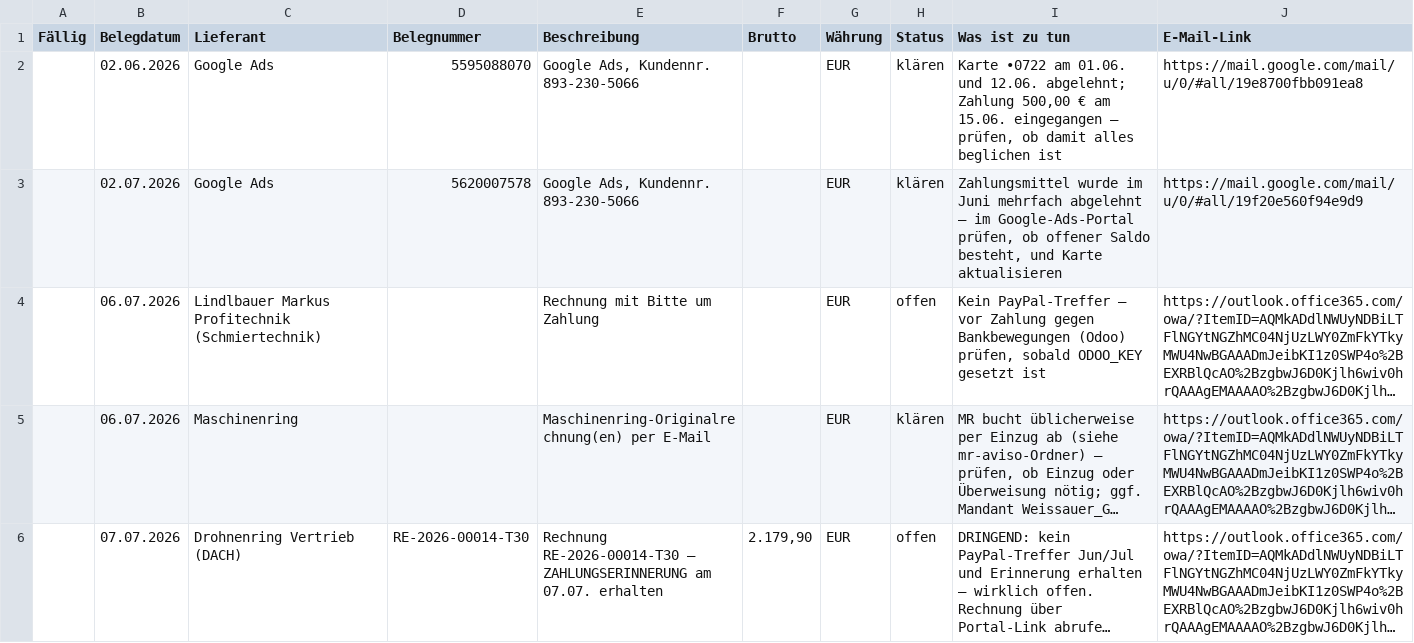
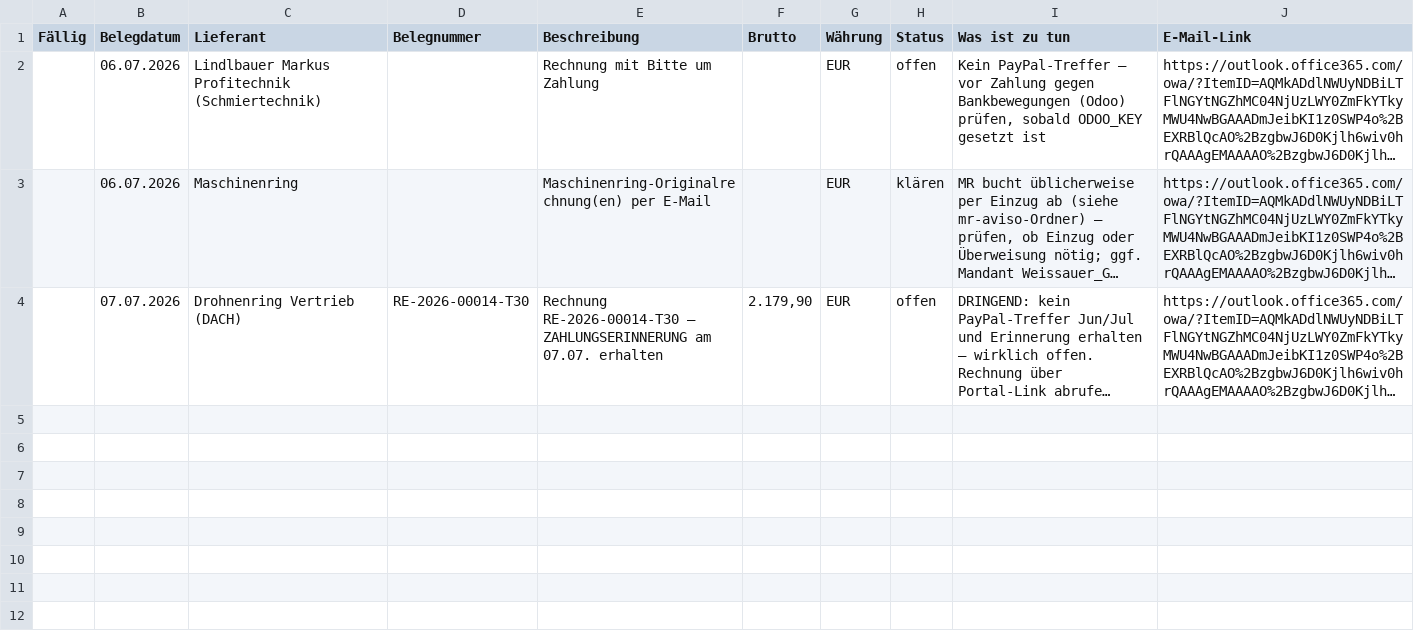
Before and after one commit to blickwinkelflexco/LenksystemROI, a CSV file: buchhaltung/exports/offene-posten.csv, drawn as a sheet; long unchanged cells end in …; the diff names each change by its address in the sheet, - before the commit and + after, or states it on an @@ line.

```diff
--- a/buchhaltung/exports/offene-posten.csv
+++ b/buchhaltung/exports/offene-posten.csv
-row 2:  | 02.06.2026 | Google Ads | 5595088070 | Google Ads, Kundennr. 893-230-5066 |  | EUR | klären | Karte •0722 am 01.06. und 12.06. abgelehnt; Zahlung 500,00 € am 15.06. eingegangen – prüfen, ob damit alles beglichen ist | https://mail.google.com/mail/u/0/#all/19e8700fbb091ea8
-row 3:  | 02.07.2026 | Google Ads | 5620007578 | Google Ads, Kundennr. 893-230-5066 |  | EUR | klären | Zahlungsmittel wurde im Juni mehrfach abgelehnt – im Google-Ads-Portal prüfen, ob offener Saldo besteht, und Karte aktualisieren | https://mail.google.com/mail/u/0/#all/19f20e560f94e9d9
```
Also changed, not shown: buchhaltung/exports/belegliste-2026.csv, 4 other files.
